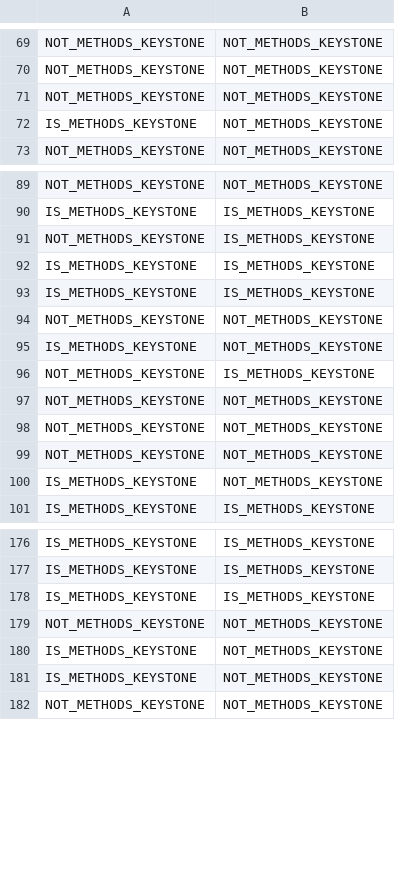
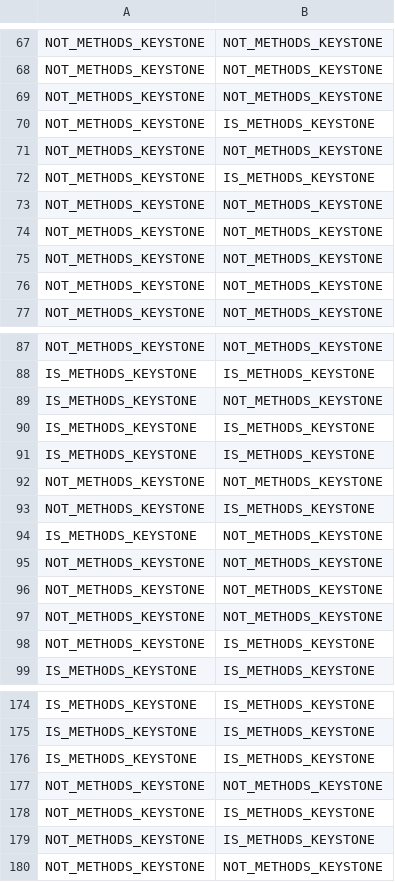
Before and after one commit to yuanxiesa/VSRP_inter_annotator_agreement, a CSV file: raw_data.csv, drawn as a sheet; only a part is shown, gaps mark what is left out; the diff covers the shown part only.

Commit message:
Update raw_data.csv

```diff
--- a/raw_data.csv
+++ b/raw_data.csv
@@ -71,3 +69,9 @@ NOT_METHODS_KEYSTONE,NOT_METHODS_KEYSTONE
 NOT_METHODS_KEYSTONE,NOT_METHODS_KEYSTONE
-IS_METHODS_KEYSTONE,NOT_METHODS_KEYSTONE
+NOT_METHODS_KEYSTONE,IS_METHODS_KEYSTONE
+NOT_METHODS_KEYSTONE,NOT_METHODS_KEYSTONE
+NOT_METHODS_KEYSTONE,IS_METHODS_KEYSTONE
+NOT_METHODS_KEYSTONE,NOT_METHODS_KEYSTONE
+NOT_METHODS_KEYSTONE,NOT_METHODS_KEYSTONE
+NOT_METHODS_KEYSTONE,NOT_METHODS_KEYSTONE
+NOT_METHODS_KEYSTONE,NOT_METHODS_KEYSTONE
 NOT_METHODS_KEYSTONE,NOT_METHODS_KEYSTONE
@@ -90,3 +88,3 @@ NOT_METHODS_KEYSTONE,NOT_METHODS_KEYSTONE
 IS_METHODS_KEYSTONE,IS_METHODS_KEYSTONE
-NOT_METHODS_KEYSTONE,IS_METHODS_KEYSTONE
+IS_METHODS_KEYSTONE,NOT_METHODS_KEYSTONE
 IS_METHODS_KEYSTONE,IS_METHODS_KEYSTONE
@@ -94,4 +92,4 @@ IS_METHODS_KEYSTONE,IS_METHODS_KEYSTONE
 NOT_METHODS_KEYSTONE,NOT_METHODS_KEYSTONE
+NOT_METHODS_KEYSTONE,IS_METHODS_KEYSTONE
 IS_METHODS_KEYSTONE,NOT_METHODS_KEYSTONE
-NOT_METHODS_KEYSTONE,IS_METHODS_KEYSTONE
 NOT_METHODS_KEYSTONE,NOT_METHODS_KEYSTONE
@@ -99,3 +97,3 @@ NOT_METHODS_KEYSTONE,NOT_METHODS_KEYSTONE
 NOT_METHODS_KEYSTONE,NOT_METHODS_KEYSTONE
-IS_METHODS_KEYSTONE,NOT_METHODS_KEYSTONE
+NOT_METHODS_KEYSTONE,IS_METHODS_KEYSTONE
 IS_METHODS_KEYSTONE,IS_METHODS_KEYSTONE
@@ -179,4 +177,4 @@ IS_METHODS_KEYSTONE,IS_METHODS_KEYSTONE
 NOT_METHODS_KEYSTONE,NOT_METHODS_KEYSTONE
-IS_METHODS_KEYSTONE,NOT_METHODS_KEYSTONE
-IS_METHODS_KEYSTONE,NOT_METHODS_KEYSTONE
+NOT_METHODS_KEYSTONE,IS_METHODS_KEYSTONE
+NOT_METHODS_KEYSTONE,IS_METHODS_KEYSTONE
 NOT_METHODS_KEYSTONE,NOT_METHODS_KEYSTONE
```
Also changed, not shown: 5 added rows, 9 removed rows and 21 moved rows elsewhere in this file.
